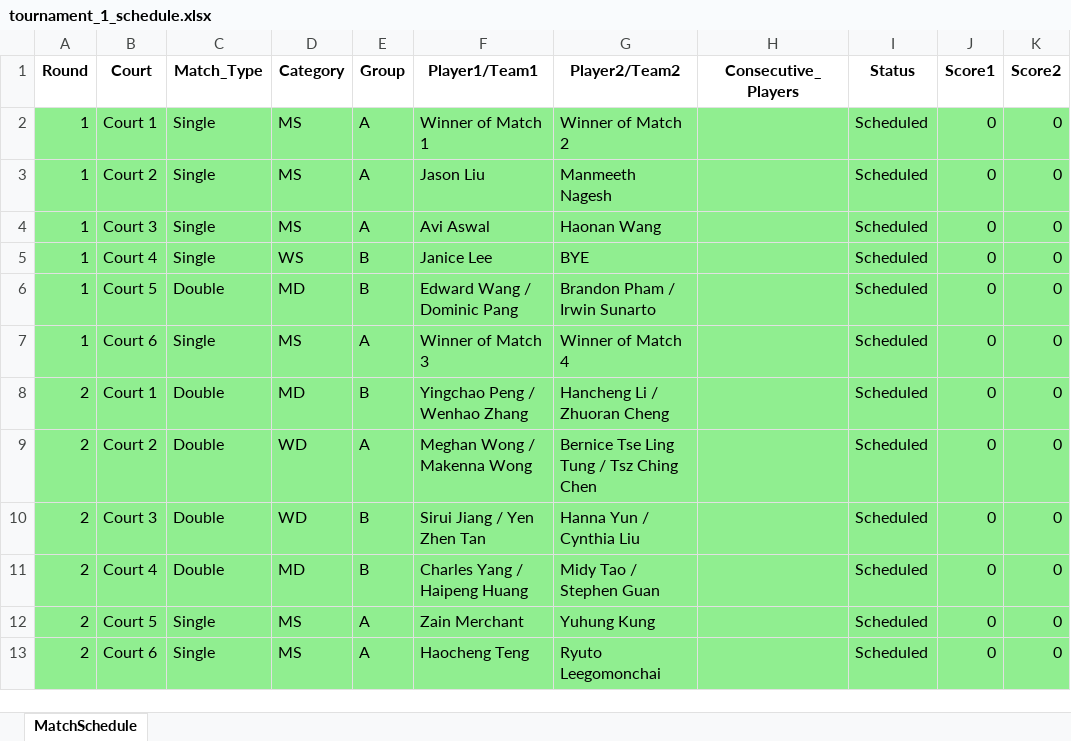
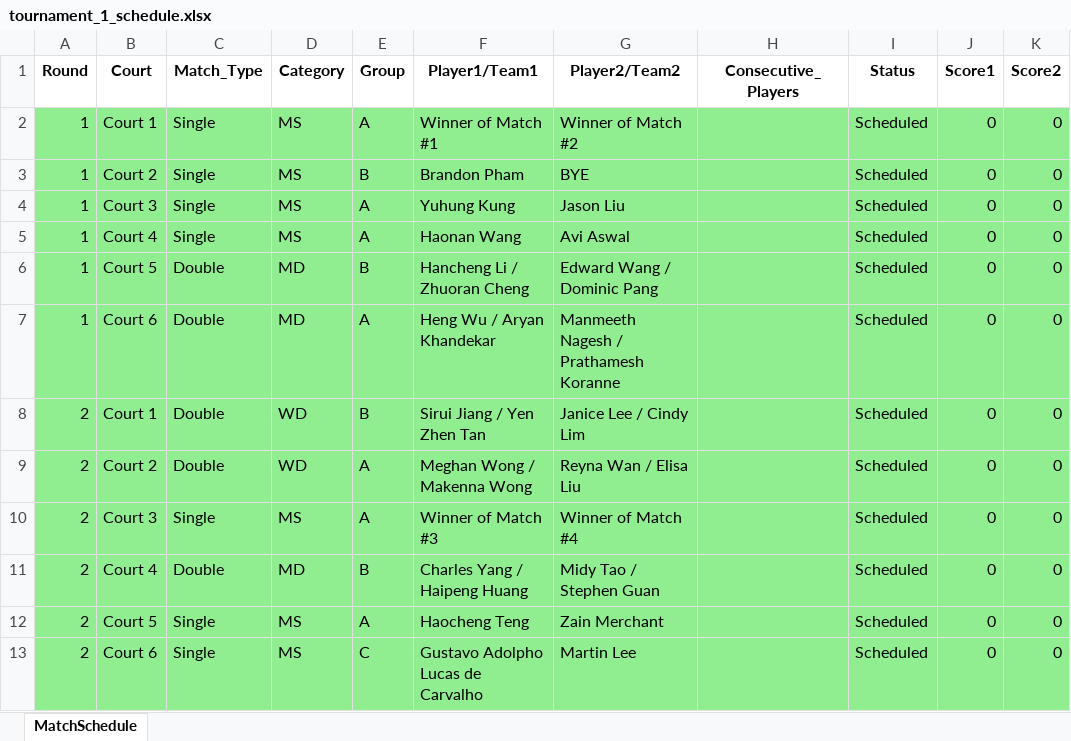
Before and after one commit to alex1792/Scoreboard, an Excel workbook: instance/tournament_1_schedule.xlsx, sheet MatchSchedule, drawn as a sheet; only a part is shown; values as stored, in another font and other column widths than the file's, no borders; the diff covers the shown part only; the diff names each change by its address in the sheet, - before the commit and + after, or states it on an @@ line.

Commit message:
2025/07/22 First Commit
### 2025/07/22
- Fixed the scheduling algorithm, only matches will be scheduled. Exempt for BYE matches.
- Fixed the dependencies issues for the scheduler algorithm.
- Created a ScheduleService to operate the schedule service.
---

```diff
--- a/instance/tournament_1_schedule.xlsx (sheet MatchSchedule)
+++ b/instance/tournament_1_schedule.xlsx (sheet MatchSchedule)
-F2 (Player1/Team1): Winner of Match 1
+F2 (Player1/Team1): Winner of Match #1
-G2 (Player2/Team2): Winner of Match 2
+G2 (Player2/Team2): Winner of Match #2
-E3 (Group): A
+E3 (Group): B
-F3 (Player1/Team1): Jason Liu
+F3 (Player1/Team1): Brandon Pham
-G3 (Player2/Team2): Manmeeth Nagesh
+G3 (Player2/Team2): BYE
-F4 (Player1/Team1): Avi Aswal
+F4 (Player1/Team1): Yuhung Kung
-G4 (Player2/Team2): Haonan Wang
+G4 (Player2/Team2): Jason Liu
-D5 (Category): WS
+D5 (Category): MS
-E5 (Group): B
+E5 (Group): A
-F5 (Player1/Team1): Janice Lee
+F5 (Player1/Team1): Haonan Wang
-G5 (Player2/Team2): BYE
+G5 (Player2/Team2): Avi Aswal
-F6 (Player1/Team1): Edward Wang / Dominic Pang
+F6 (Player1/Team1): Hancheng Li / Zhuoran Cheng
-G6 (Player2/Team2): Brandon Pham / Irwin Sunarto
+G6 (Player2/Team2): Edward Wang / Dominic Pang
-C7 (Match_Type): Single
+C7 (Match_Type): Double
-D7 (Category): MS
+D7 (Category): MD
-F7 (Player1/Team1): Winner of Match 3
+F7 (Player1/Team1): Heng Wu / Aryan Khandekar
-G7 (Player2/Team2): Winner of Match 4
+G7 (Player2/Team2): Manmeeth Nagesh / Prathamesh Koranne
-D8 (Category): MD
+D8 (Category): WD
-F8 (Player1/Team1): Yingchao Peng / Wenhao Zhang
+F8 (Player1/Team1): Sirui Jiang / Yen Zhen Tan
-G8 (Player2/Team2): Hancheng Li / Zhuoran Cheng
+G8 (Player2/Team2): Janice Lee / Cindy Lim
-G9 (Player2/Team2): Bernice Tse Ling Tung / Tsz Ching Chen
+G9 (Player2/Team2): Reyna Wan / Elisa Liu
-C10 (Match_Type): Double
+C10 (Match_Type): Single
-D10 (Category): WD
+D10 (Category): MS
-E10 (Group): B
+E10 (Group): A
-F10 (Player1/Team1): Sirui Jiang / Yen Zhen Tan
+F10 (Player1/Team1): Winner of Match #3
-G10 (Player2/Team2): Hanna Yun / Cynthia Liu
+G10 (Player2/Team2): Winner of Match #4
-F12 (Player1/Team1): Zain Merchant
+F12 (Player1/Team1): Haocheng Teng
-G12 (Player2/Team2): Yuhung Kung
+G12 (Player2/Team2): Zain Merchant
-E13 (Group): A
+E13 (Group): C
-F13 (Player1/Team1): Haocheng Teng
+F13 (Player1/Team1): Gustavo Adolpho Lucas de Carvalho
-G13 (Player2/Team2): Ryuto Leegomonchai
+G13 (Player2/Team2): Martin Lee
```
Also changed, not shown: 11 added rows, 12 removed rows and 80 edited cells elsewhere in this sheet, 14 other files.
